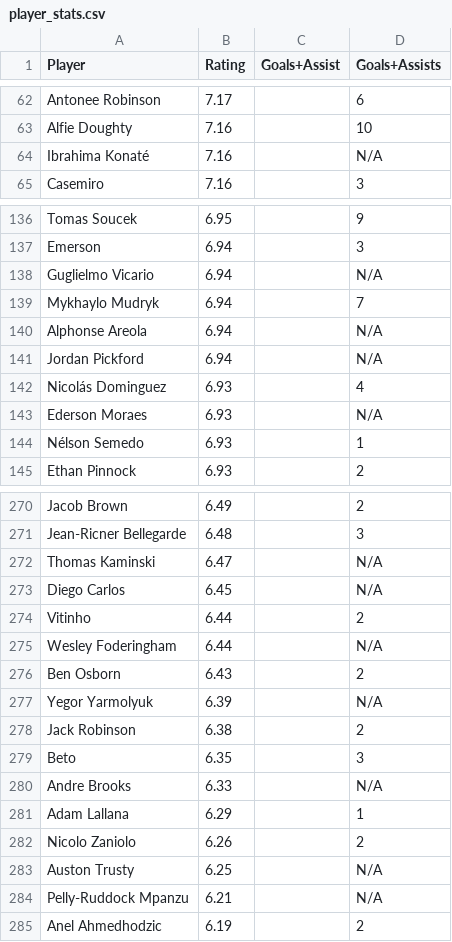
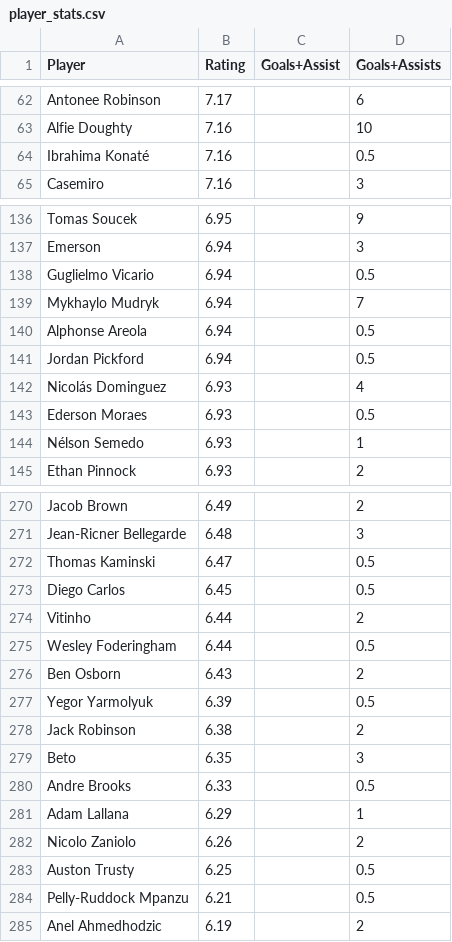
Before and after one commit to ramongonzalez17/L-P-Final-Project, a CSV file: data/player_stats.csv, drawn as a sheet; only a part is shown, gaps mark what is left out; the diff covers the shown part only.

```diff
--- a/data/player_stats.csv
+++ b/data/player_stats.csv
@@ -63,3 +63,3 @@ Antonee Robinson,7.17,,6
 Alfie Doughty,7.16,,10
-Ibrahima Konaté,7.16,,N/A
+Ibrahima Konaté,7.16,,0.5
 Casemiro,7.16,,3
@@ -137,8 +137,8 @@ Tomas Soucek,6.95,,9
 Emerson,6.94,,3
-Guglielmo Vicario,6.94,,N/A
+Guglielmo Vicario,6.94,,0.5
 Mykhaylo Mudryk,6.94,,7
-Alphonse Areola,6.94,,N/A
-Jordan Pickford,6.94,,N/A
+Alphonse Areola,6.94,,0.5
+Jordan Pickford,6.94,,0.5
 Nicolás Dominguez,6.93,,4
-Ederson Moraes,6.93,,N/A
+Ederson Moraes,6.93,,0.5
 Nélson Semedo,6.93,,1
@@ -271,15 +271,15 @@ Jacob Brown,6.49,,2
 Jean-Ricner Bellegarde,6.48,,3
-Thomas Kaminski,6.47,,N/A
-Diego Carlos,6.45,,N/A
+Thomas Kaminski,6.47,,0.5
+Diego Carlos,6.45,,0.5
 Vitinho,6.44,,2
-Wesley Foderingham,6.44,,N/A
+Wesley Foderingham,6.44,,0.5
 Ben Osborn,6.43,,2
-Yegor Yarmolyuk,6.39,,N/A
+Yegor Yarmolyuk,6.39,,0.5
 Jack Robinson,6.38,,2
 Beto,6.35,,3
-Andre Brooks,6.33,,N/A
+Andre Brooks,6.33,,0.5
 Adam Lallana,6.29,,1
 Nicolo Zaniolo,6.26,,2
-Auston Trusty,6.25,,N/A
-Pelly-Ruddock Mpanzu,6.21,,N/A
+Auston Trusty,6.25,,0.5
+Pelly-Ruddock Mpanzu,6.21,,0.5
 Anel Ahmedhodzic,6.19,,2
```
Also changed, not shown: 20 edited cells elsewhere in this file, 2 other files.
